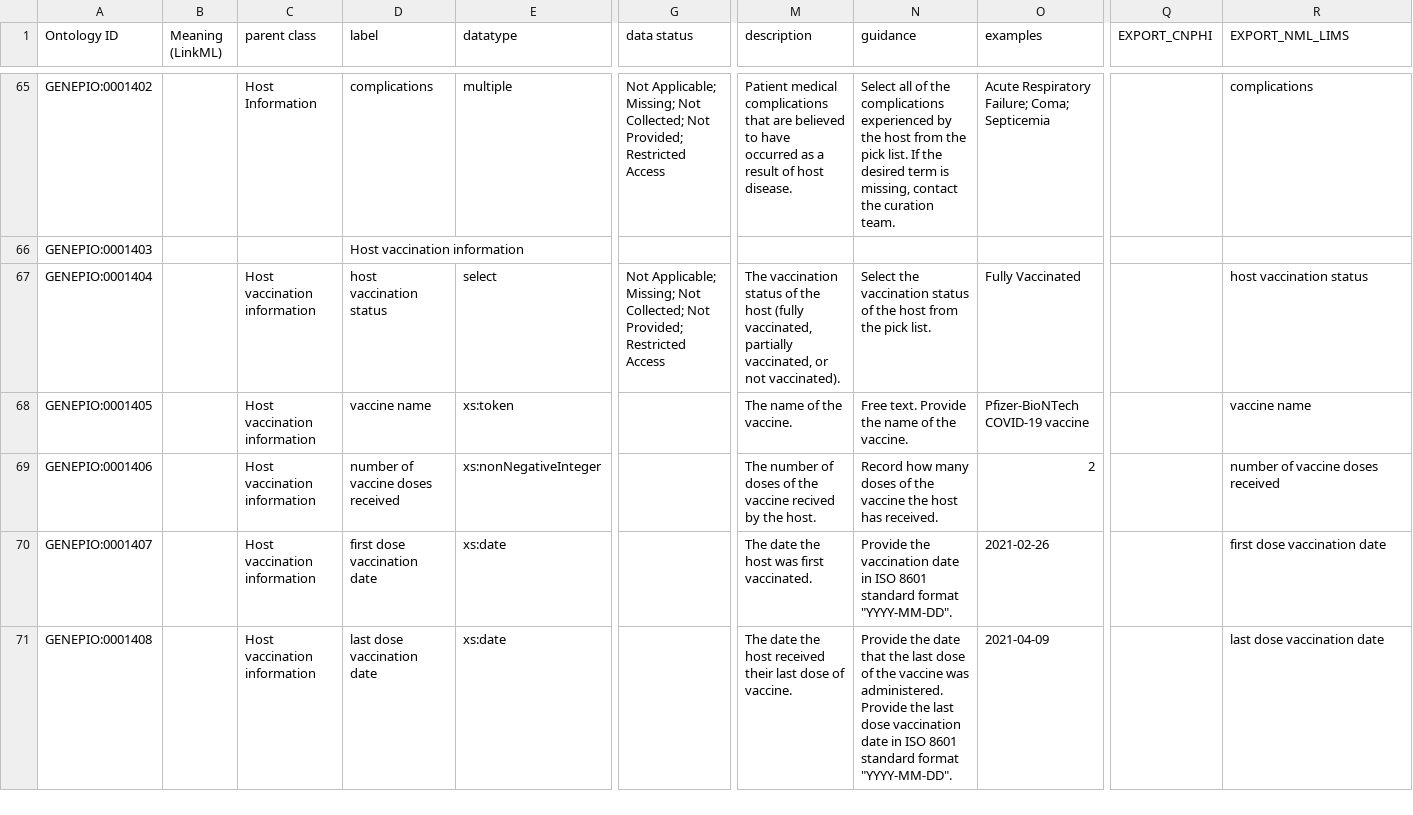
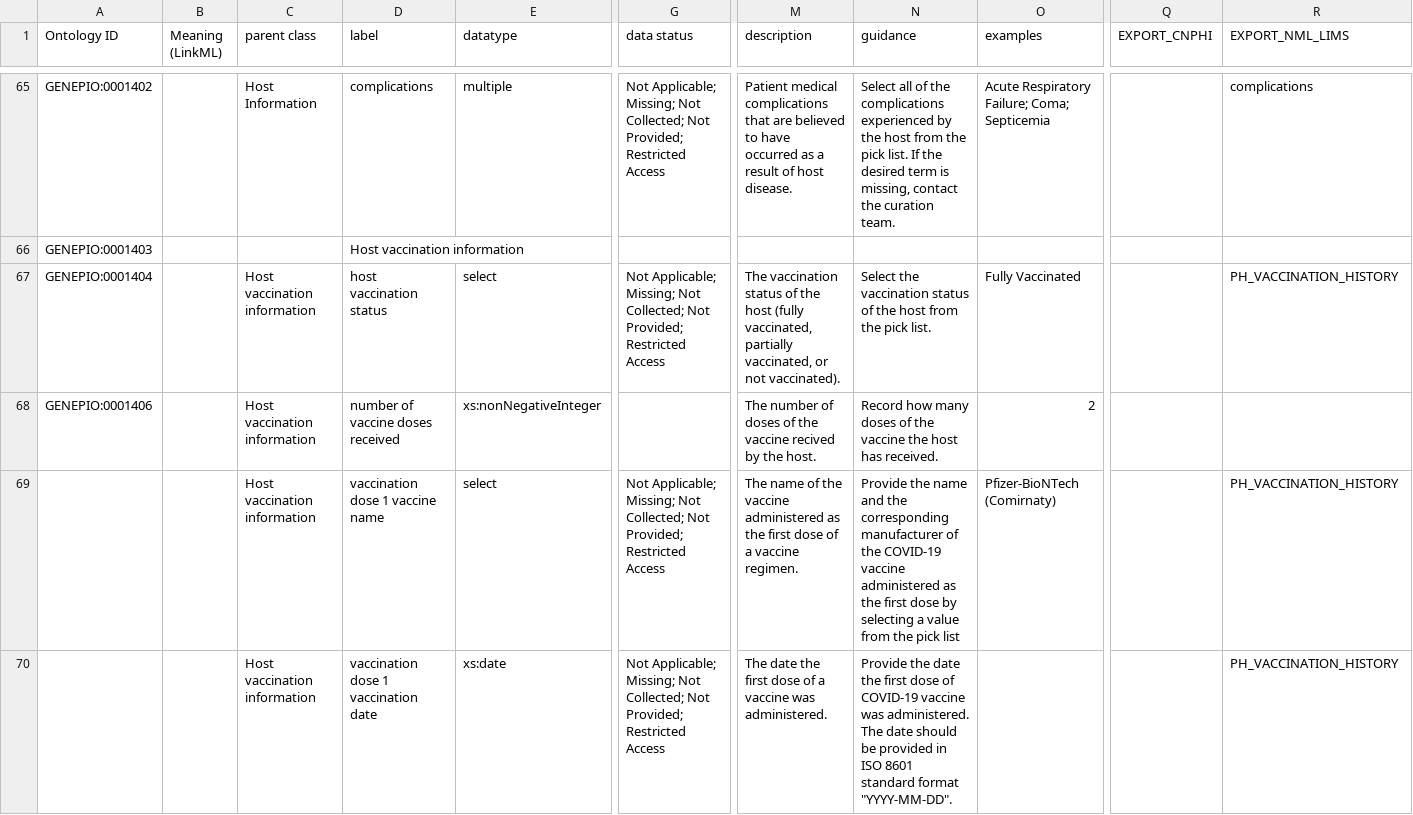
Before and after one commit to cidgoh/DataHarmonizer, a TSV file: template/canada_covid19/data.tsv, drawn as a sheet; only a part is shown, gaps mark what is left out; removed rows and columns are numbered as before the commit, all else as after; rows hold the shown columns only; the diff covers the shown part only; the diff names each change by its address in the sheet, - before the commit and + after, or states it on an @@ line.

```diff
--- a/template/canada_covid19/data.tsv
+++ b/template/canada_covid19/data.tsv
-R67 (EXPORT_NML_LIMS): host vaccination status
+R67 (EXPORT_NML_LIMS): PH_VACCINATION_HISTORY
-row 68: GENEPIO:0001405 |  | Host vaccination information | vaccine name | xs:token |  | The name of the vaccine. | Free text. Provide the name of the vaccine. | Pfizer-BioNTech COVID-19 vaccine |  | vaccine name
-R68 (EXPORT_NML_LIMS): number of vaccine doses received
+R68 (EXPORT_NML_LIMS): (empty)
-row 70: GENEPIO:0001407 |  | Host vaccination information | first dose vaccination date | xs:date |  | The date the host was first vaccinated. | Provide the vaccination date in ISO 8601 standard format "YYYY-MM-DD". | 2021-02-26 |  | first dose vaccination date
-row 71: GENEPIO:0001408 |  | Host vaccination information | last dose vaccination date | xs:date |  | The date the host received their last dose of vaccine. | Provide the date that the last dose of the vaccine was administered. Provide the last dose vaccination date in ISO 8601 standard format "YYYY-MM-DD". | 2021-04-09 |  | last dose vaccination date
+row 69:  |  | Host vaccination information | vaccination dose 1 vaccine name | select | Not Applicable; Missing; Not Collected; Not Provided; Restricted Access | The name of the vaccine administered as the first dose of a vaccine regimen. | Provide the name and the corresponding manufacturer of the COVID-19 vaccine administered as the first dose by selecting a value from the pick list | Pfizer-BioNTech (Comirnaty) |  | PH_VACCINATION_HISTORY
+row 70:  |  | Host vaccination information | vaccination dose 1 vaccination date | xs:date | Not Applicable; Missing; Not Collected; Not Provided; Restricted Access | The date the first dose of a vaccine was administered. | Provide the date the first dose of COVID-19 vaccine was administered. The date should be provided in ISO 8601 standard format "YYYY-MM-DD". |  |  | PH_VACCINATION_HISTORY
```
Also changed, not shown: 13 added rows, 1 moved row and 4 edited cells elsewhere in this file, 3 other files.
